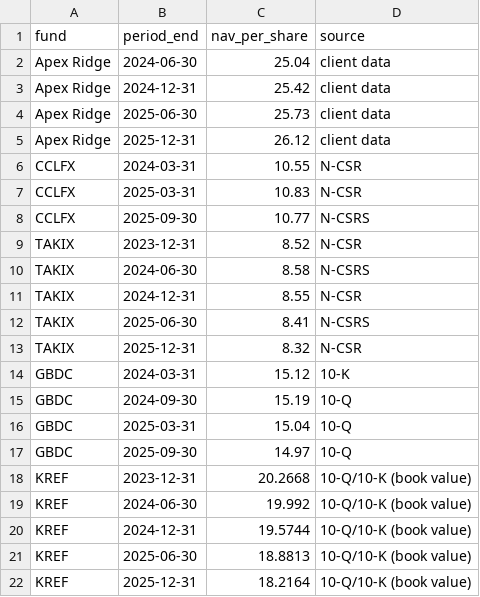
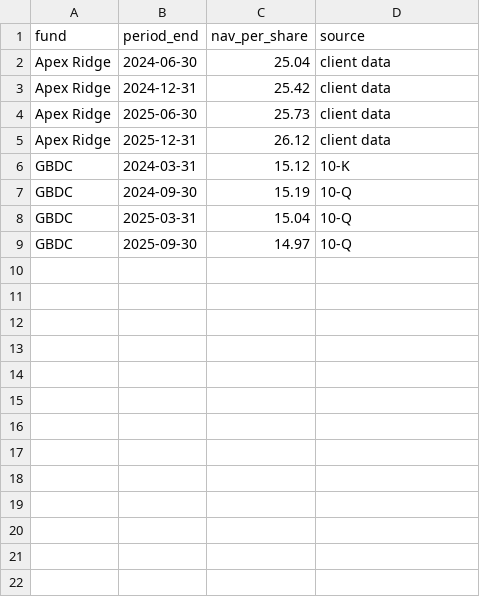
Before and after one commit to Predicate-dev/river-technologies-assessment, a CSV file: output/nav_trend.csv, drawn as a sheet; the diff names each change by its address in the sheet, - before the commit and + after, or states it on an @@ line.

```diff
--- a/output/nav_trend.csv
+++ b/output/nav_trend.csv
-row 6: CCLFX | 2024-03-31 | 10.55 | N-CSR
-row 7: CCLFX | 2025-03-31 | 10.83 | N-CSR
-row 8: CCLFX | 2025-09-30 | 10.77 | N-CSRS
-row 9: TAKIX | 2023-12-31 | 8.52 | N-CSR
-row 10: TAKIX | 2024-06-30 | 8.58 | N-CSRS
-row 11: TAKIX | 2024-12-31 | 8.55 | N-CSR
-row 12: TAKIX | 2025-06-30 | 8.41 | N-CSRS
-row 13: TAKIX | 2025-12-31 | 8.32 | N-CSR
-row 18: KREF | 2023-12-31 | 20.2668 | 10-Q/10-K (book value)
-row 19: KREF | 2024-06-30 | 19.992 | 10-Q/10-K (book value)
-row 20: KREF | 2024-12-31 | 19.5744 | 10-Q/10-K (book value)
-row 21: KREF | 2025-06-30 | 18.8813 | 10-Q/10-K (book value)
-row 22: KREF | 2025-12-31 | 18.2164 | 10-Q/10-K (book value)
```
Also changed, not shown: output/coverage_breakdown.csv, 6 other files.
